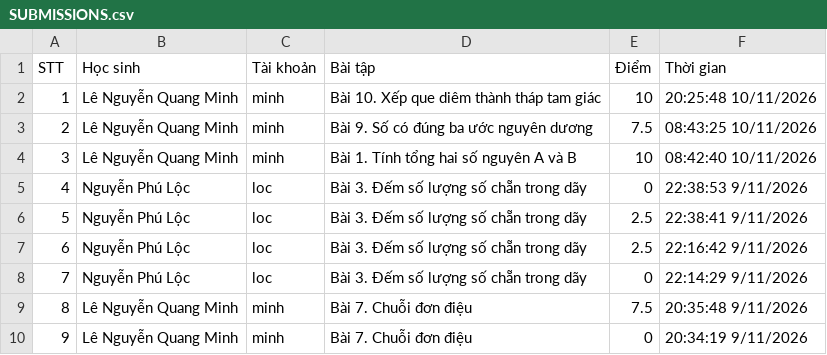
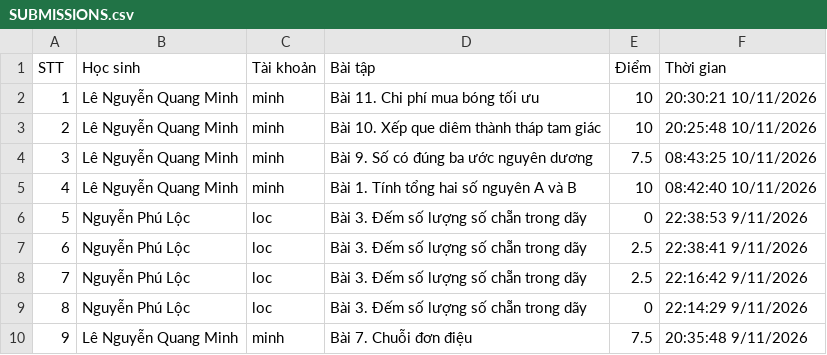
Before and after one commit to thefuong119/ai-python-thcs, a CSV file: SUBMISSIONS.csv, drawn as a sheet; only a part is shown; the shorter side is filled out with more unchanged rows; addresses are those after the commit; the diff names each change by its address in the sheet, - before the commit and + after, or states it on an @@ line.

Commit message:
[Submissions] Cập nhật 20:30:23 10/11/2026

```diff
--- a/SUBMISSIONS.csv
+++ b/SUBMISSIONS.csv
+row 2: 1 | Lê Nguyễn Quang Minh | minh | Bài 11. Chi phí mua bóng tối ưu | 10 | 20:30:21 10/11/2026
@@ column A (STT) renumbered from row 3 down @@
```
